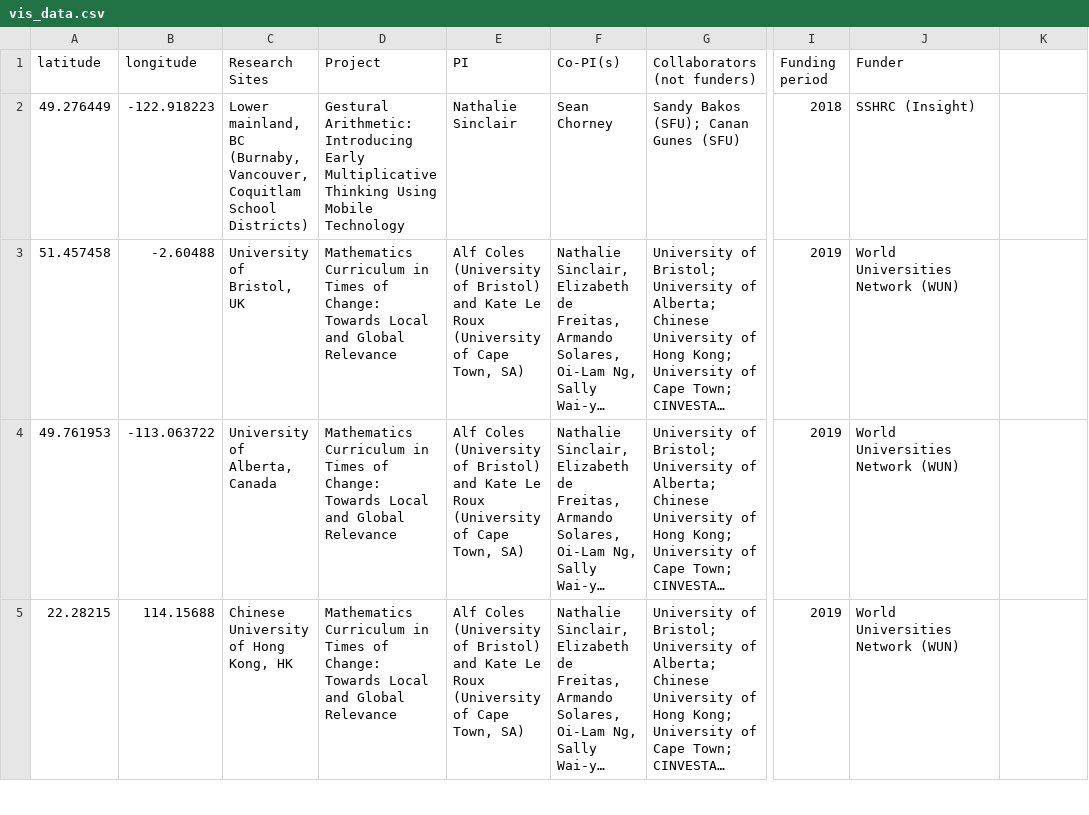
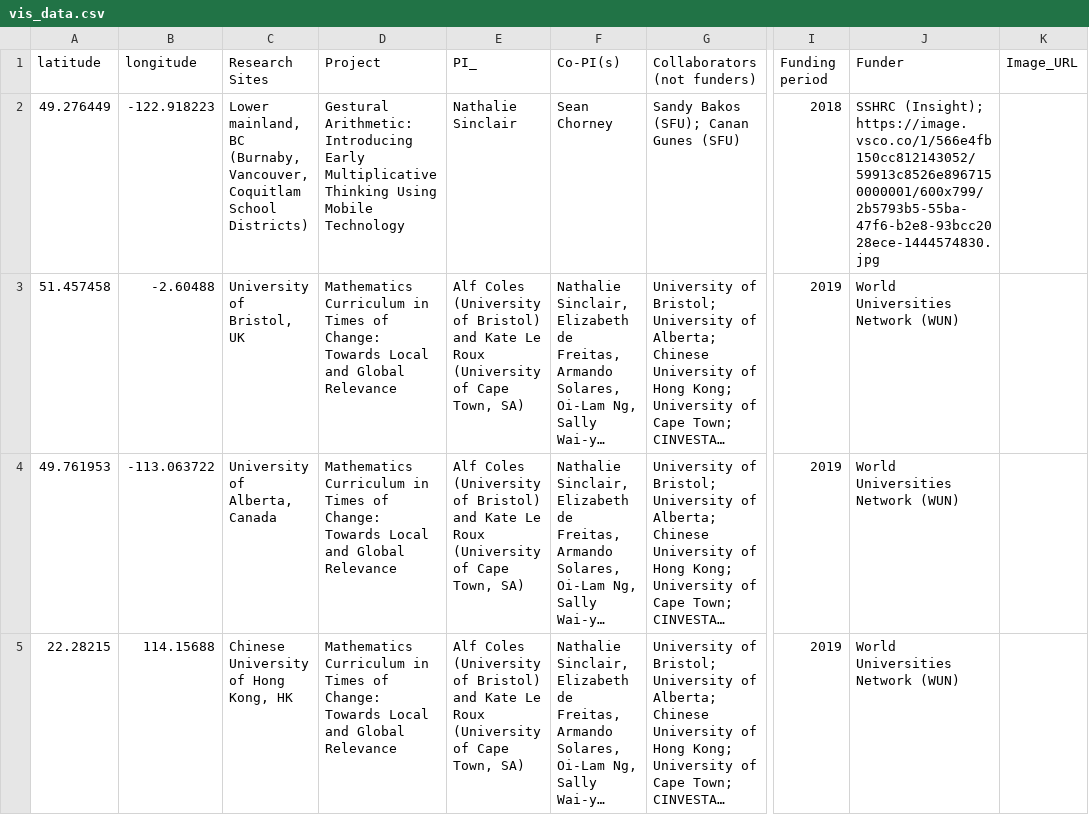
Before and after one commit to kennyzhang620/kennyzhang620.github.io, a CSV file: visualizer/vis_data.csv, drawn as a sheet; only a part is shown, gaps mark what is left out; long unchanged cells end in …; the diff names each change by its address in the sheet, - before the commit and + after, or states it on an @@ line.

Commit message:
TEST

```diff
--- a/visualizer/vis_data.csv
+++ b/visualizer/vis_data.csv
-E1: PI
+E1: PI_
-K1: (empty)
+K1: Image_URL
-J2 (Funder): SSHRC (Insight)
+J2 (Funder): SSHRC (Insight); https://image.vsco.co/1/566e4fb150cc812143052/59913c8526e8967150000001/600x799/2b5793b5-55ba-47f6-b2e8-93bcc2028ece-1444574830.jpg
```
